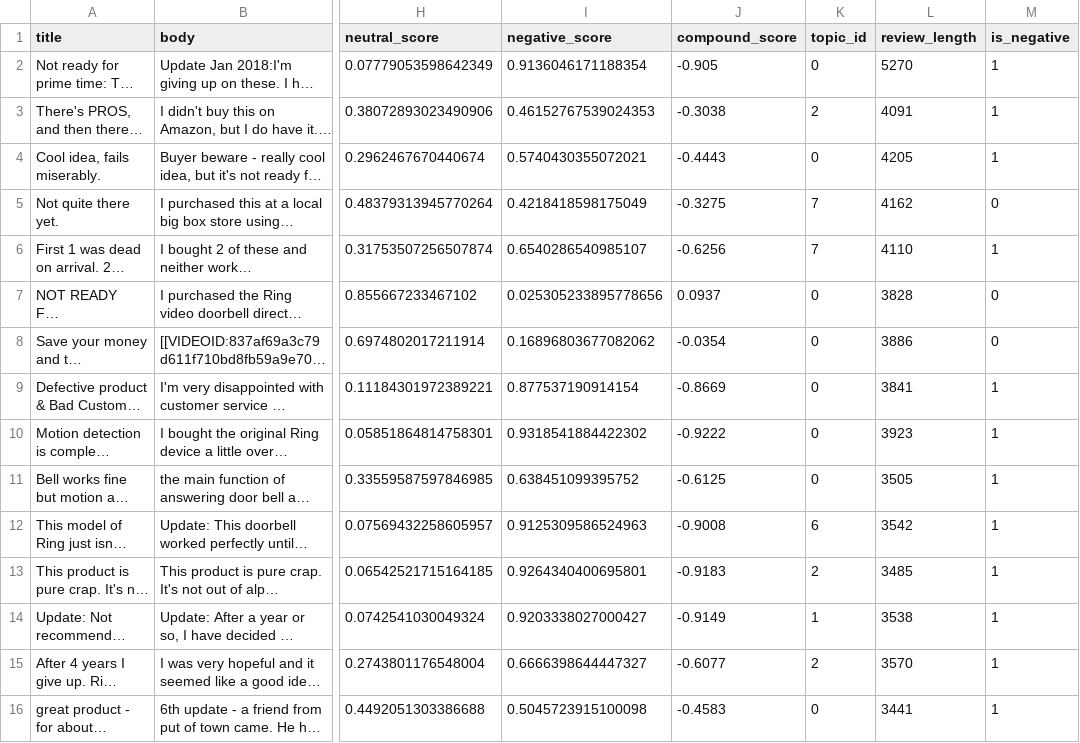
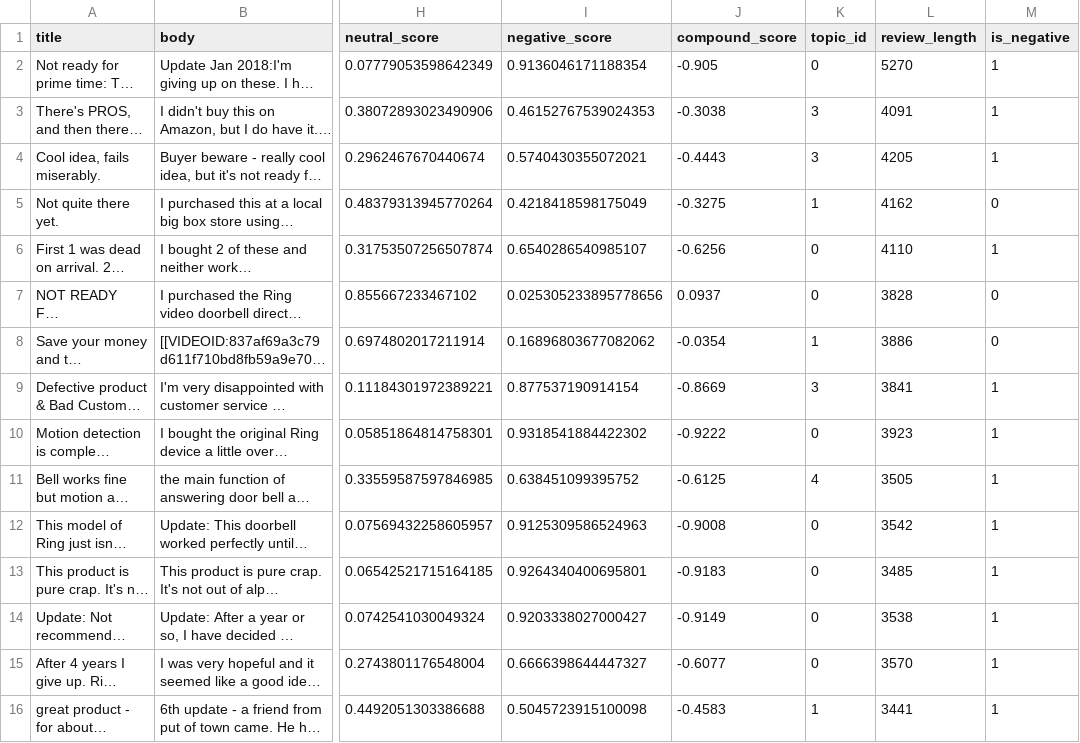
Before and after one commit to Het415/listinglens, a CSV file: data/processed/nlp_B00N2ZDXW2.csv, drawn as a sheet; only a part is shown, gaps mark what is left out; long unchanged cells end in …; the diff covers the shown part only; the diff names each change by its address in the sheet, - before the commit and + after, or states it on an @@ line.

```diff
--- a/data/processed/nlp_B00N2ZDXW2.csv
+++ b/data/processed/nlp_B00N2ZDXW2.csv
-K3 (topic_id): 2
+K3 (topic_id): 3
-K4 (topic_id): 0
+K4 (topic_id): 3
-K5 (topic_id): 7
+K5 (topic_id): 1
-K6 (topic_id): 7
+K6 (topic_id): 0
-K8 (topic_id): 0
+K8 (topic_id): 1
-K9 (topic_id): 0
+K9 (topic_id): 3
-K11 (topic_id): 0
+K11 (topic_id): 4
-K12 (topic_id): 6
+K12 (topic_id): 0
-K13 (topic_id): 2
+K13 (topic_id): 0
-K14 (topic_id): 1
+K14 (topic_id): 0
-K15 (topic_id): 2
+K15 (topic_id): 0
-K16 (topic_id): 0
+K16 (topic_id): 1
```
Also changed, not shown: 181 edited cells elsewhere in this file, data/processed/nlp_B01K8B8YA8.csv, data/processed/nlp_B0791TX5P5.csv, 32 other files.
